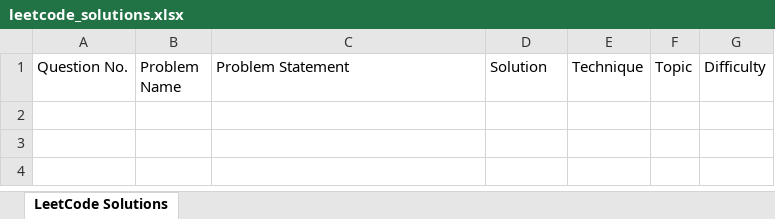
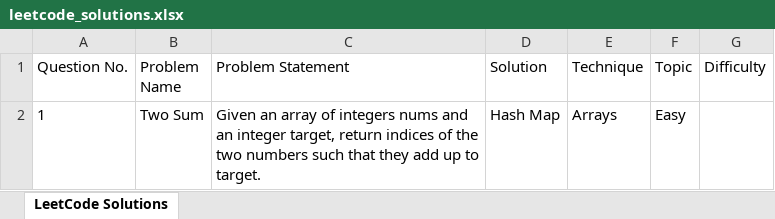
Before and after one commit to idesofmarch00/leetcode-solutions-excel, an Excel workbook: leetcode_solutions.xlsx, sheet LeetCode Solutions, drawn as a sheet; values as stored, in another font and other column widths than the file's, no borders; the diff names each change by its address in the sheet, - before the commit and + after, or states it on an @@ line.

```diff
--- a/leetcode_solutions.xlsx (sheet LeetCode Solutions)
+++ b/leetcode_solutions.xlsx (sheet LeetCode Solutions)
+row 2: 1 | Two Sum | Given an array of integers nums and an integer target, return indices of the two numbers such that they add up to target. | Hash Map | Arrays | Easy
```
Also changed, not shown: 1 other file.
